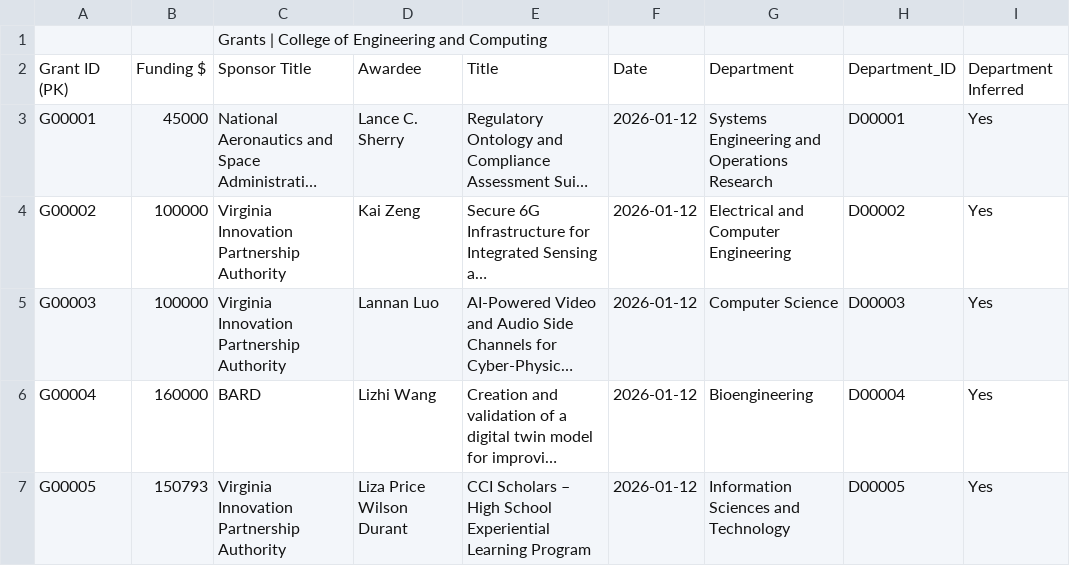
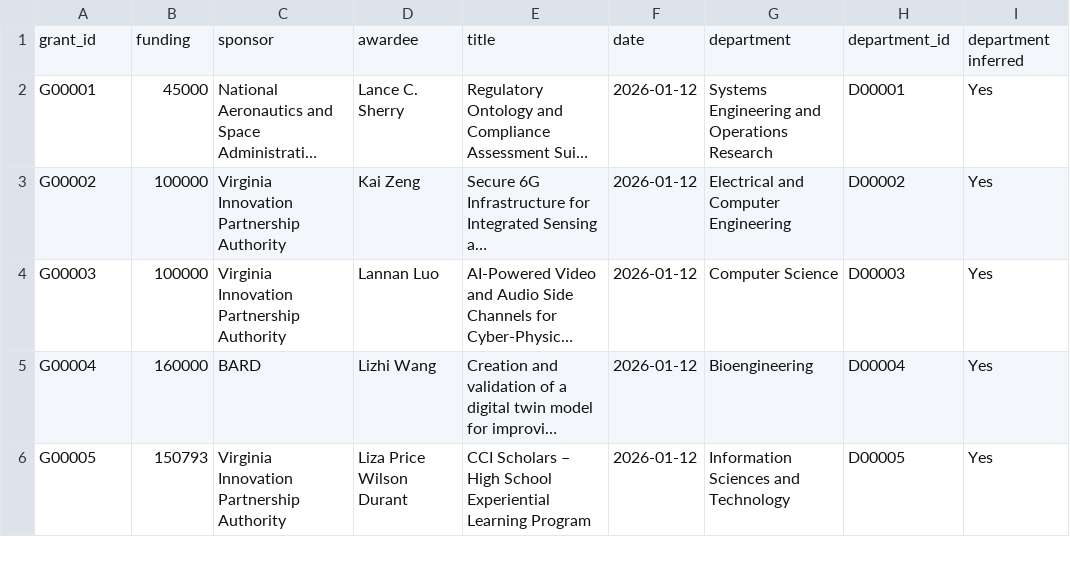
Before and after one commit to ryans94/CEC, a CSV file: data/grants_raws.csv (was grants_raws.csv), drawn as a sheet; only a part is shown; long unchanged cells end in …; removed rows and columns are numbered as before the commit, all else as after; the diff names each change by its address in the sheet, - before the commit and + after, or states it on an @@ line.

Commit message:
data folder

```diff
--- a/grants_raws.csv
+++ b/data/grants_raws.csv
-row 1:  |  | Grants | College of Engineering and Computing
-row 2: Grant ID (PK) | Funding $ | Sponsor Title | Awardee | Title | Date | Department | Department_ID | Department Inferred
+row 1: grant_id | funding | sponsor | awardee | title | date | department | department_id | department inferred
```
Also changed, not shown: 5 other files.
